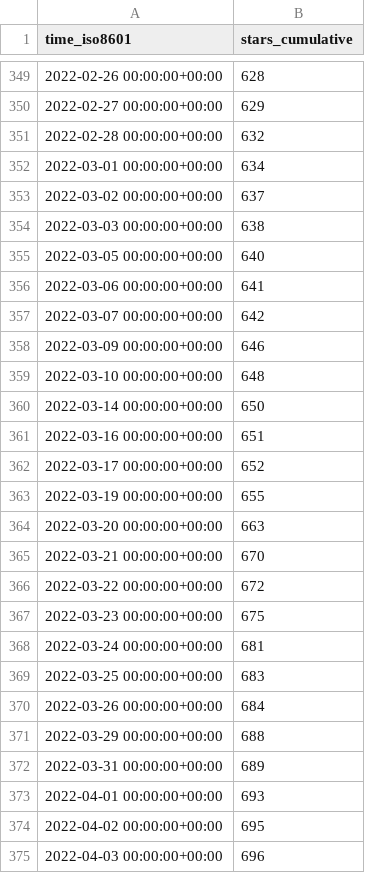
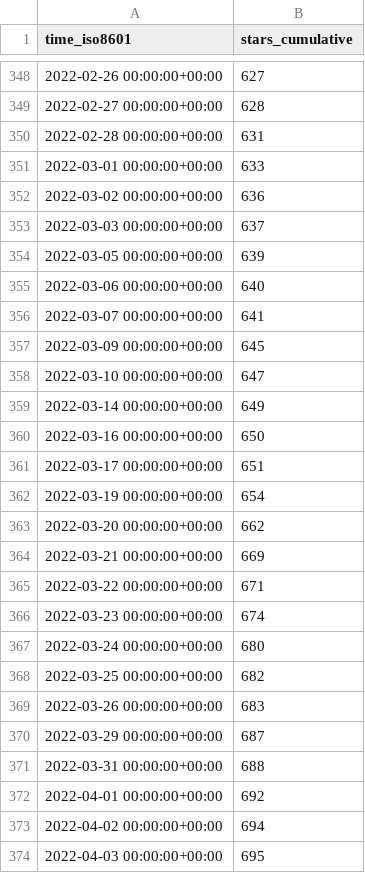
Before and after one commit to vinbrucelu/cli, a CSV file: ignite-hq/cli/ghrs-data/stargazers.csv, drawn as a sheet; only a part is shown, gaps mark what is left out; the diff covers the shown part only.

```diff
--- a/ignite-hq/cli/ghrs-data/stargazers.csv
+++ b/ignite-hq/cli/ghrs-data/stargazers.csv
@@ -349,27 +348,27 @@ time_iso8601,stars_cumulative
-2022-02-26 00:00:00+00:00,628
-2022-02-27 00:00:00+00:00,629
-2022-02-28 00:00:00+00:00,632
-2022-03-01 00:00:00+00:00,634
-2022-03-02 00:00:00+00:00,637
-2022-03-03 00:00:00+00:00,638
-2022-03-05 00:00:00+00:00,640
-2022-03-06 00:00:00+00:00,641
-2022-03-07 00:00:00+00:00,642
-2022-03-09 00:00:00+00:00,646
-2022-03-10 00:00:00+00:00,648
-2022-03-14 00:00:00+00:00,650
-2022-03-16 00:00:00+00:00,651
-2022-03-17 00:00:00+00:00,652
-2022-03-19 00:00:00+00:00,655
-2022-03-20 00:00:00+00:00,663
-2022-03-21 00:00:00+00:00,670
-2022-03-22 00:00:00+00:00,672
-2022-03-23 00:00:00+00:00,675
-2022-03-24 00:00:00+00:00,681
-2022-03-25 00:00:00+00:00,683
-2022-03-26 00:00:00+00:00,684
-2022-03-29 00:00:00+00:00,688
-2022-03-31 00:00:00+00:00,689
-2022-04-01 00:00:00+00:00,693
-2022-04-02 00:00:00+00:00,695
-2022-04-03 00:00:00+00:00,696
+2022-02-26 00:00:00+00:00,627
+2022-02-27 00:00:00+00:00,628
+2022-02-28 00:00:00+00:00,631
+2022-03-01 00:00:00+00:00,633
+2022-03-02 00:00:00+00:00,636
+2022-03-03 00:00:00+00:00,637
+2022-03-05 00:00:00+00:00,639
+2022-03-06 00:00:00+00:00,640
+2022-03-07 00:00:00+00:00,641
+2022-03-09 00:00:00+00:00,645
+2022-03-10 00:00:00+00:00,647
+2022-03-14 00:00:00+00:00,649
+2022-03-16 00:00:00+00:00,650
+2022-03-17 00:00:00+00:00,651
+2022-03-19 00:00:00+00:00,654
+2022-03-20 00:00:00+00:00,662
+2022-03-21 00:00:00+00:00,669
+2022-03-22 00:00:00+00:00,671
+2022-03-23 00:00:00+00:00,674
+2022-03-24 00:00:00+00:00,680
+2022-03-25 00:00:00+00:00,682
+2022-03-26 00:00:00+00:00,683
+2022-03-29 00:00:00+00:00,687
+2022-03-31 00:00:00+00:00,688
+2022-04-01 00:00:00+00:00,692
+2022-04-02 00:00:00+00:00,694
+2022-04-03 00:00:00+00:00,695
```
Also changed, not shown: 1 added row, 1 removed row and 77 edited cells elsewhere in this file, ignite-hq/cli/ghrs-data/forks.csv.
